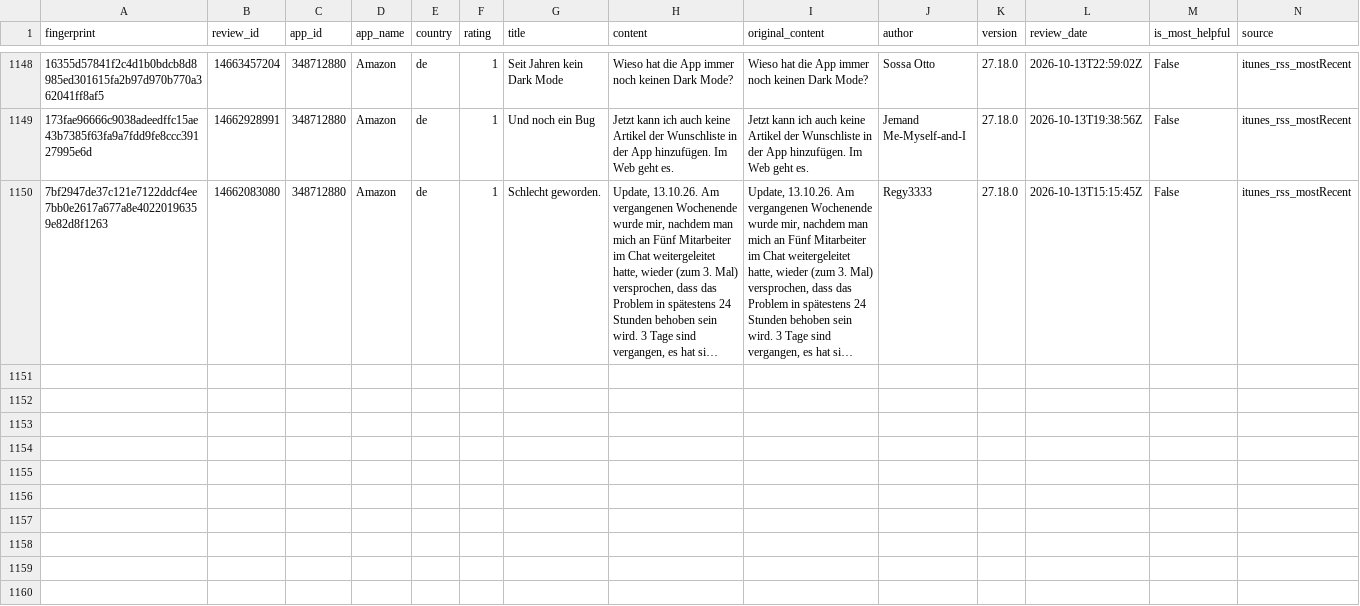
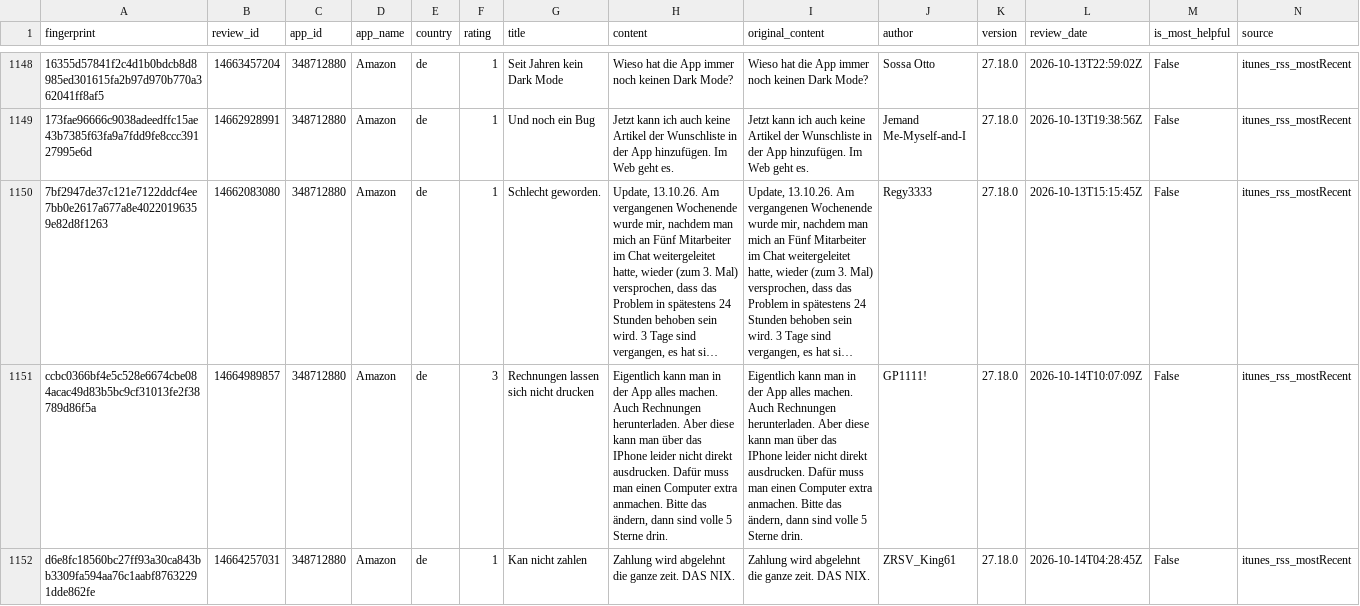
Before and after one commit to pickmiu/appstore-public-data, a CSV file: data/reviews_348712880_Amazon_de.csv, drawn as a sheet; only a part is shown, gaps mark what is left out; long unchanged cells end in …; rows hold the shown columns only; the diff covers the shown part only; the diff names each change by its address in the sheet, - before the commit and + after, or states it on an @@ line.

```diff
--- a/data/reviews_348712880_Amazon_de.csv
+++ b/data/reviews_348712880_Amazon_de.csv
+row 1151: ccbc0366bf4e5c528e6674cbe084acac49d83b5bc9cf31013fe2f38789d86f5a | 14664989857 | 348712880 | Amazon | de | 3 | Rechnungen lassen sich nicht drucken | Eigentlich kann man in der App alles machen. Auch Rechnungen herunterladen. Aber diese kann man über das IPhone leider nicht direkt ausdrucken. Dafür muss man einen Computer extra anmachen. Bitte das ändern, dann sind volle 5 Sterne drin. | Eigentlich kann man in der App alles machen. Auch Rechnungen herunterladen. Aber diese kann man über das IPhone leider nicht direkt ausdrucken. Dafür muss man einen Computer extra anmachen. Bitte das ändern, dann sind volle 5 Sterne drin. | GP1111! | 27.18.0 | 2026-10-14T10:07:09Z | False | itunes_rss_mostRecent
+row 1152: d6e8fc18560bc27ff93a30ca843bb3309fa594aa76c1aabf87632291dde862fe | 14664257031 | 348712880 | Amazon | de | 1 | Kan nicht zahlen | Zahlung wird abgelehnt die ganze zeit. DAS NIX. | Zahlung wird abgelehnt die ganze zeit. DAS NIX. | ZRSV_King61 | 27.18.0 | 2026-10-14T04:28:45Z | False | itunes_rss_mostRecent
```
Also changed, not shown: 1 added row elsewhere in this file, data/reviews_1012871328_得物_cn.csv, data/reviews_6743828427_蚂蚁阿福_cn.csv, 13 other files.
